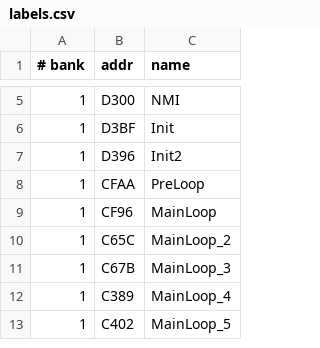
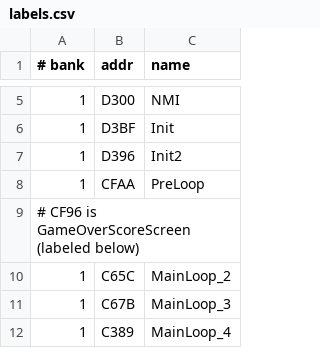
Before and after one commit to vgrichina/battlecity, a CSV file: labels.csv, drawn as a sheet; only a part is shown, gaps mark what is left out; the shorter side is filled out with more unchanged rows; removed rows and columns are numbered as before the commit, all else as after; the diff covers the shown part only; the diff names each change by its address in the sheet, - before the commit and + after, or states it on an @@ line.

Commit message:
RE loop session 2: session 2 progress

```diff
--- a/labels.csv
+++ b/labels.csv
-row 9: 1 | CF96 | MainLoop
+row 9: # CF96 is GameOverScoreScreen (labeled below)
```
Also changed, not shown: 20 added rows, 1 removed row and 3 edited cells elsewhere in this file.
